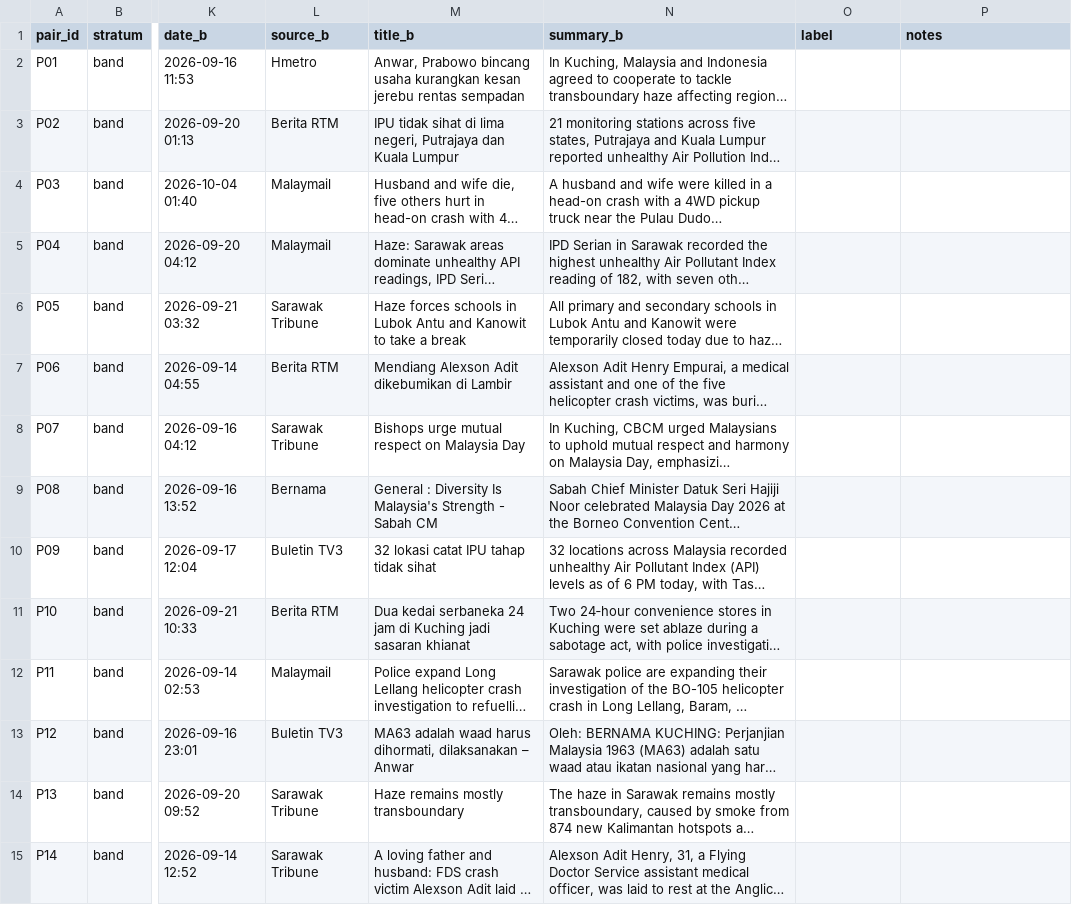
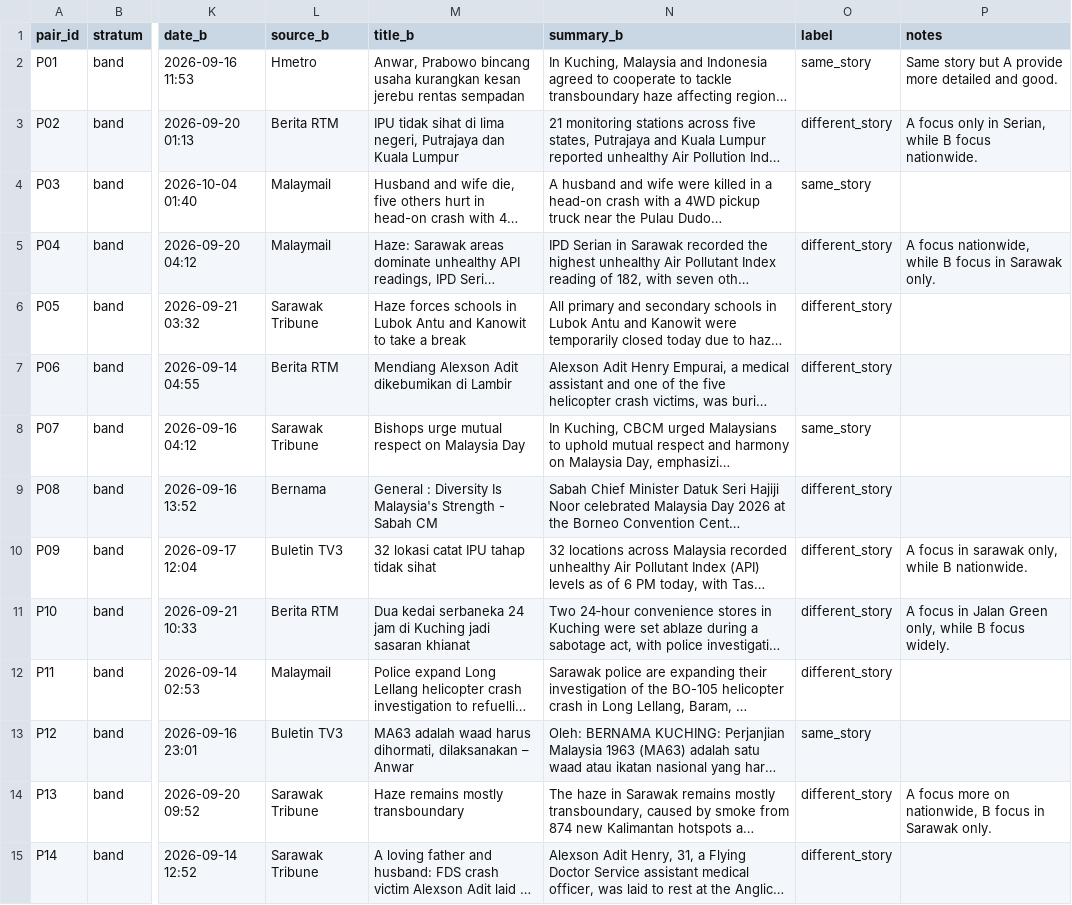
Before and after one commit to vincentlee001804/ApaNewsHariTok, a CSV file: docs/fyp2/benchmark/dedup_tuning_set_20261012.csv, drawn as a sheet; only a part is shown, gaps mark what is left out; long unchanged cells end in …; the diff covers the shown part only; the diff names each change by its address in the sheet, - before the commit and + after, or states it on an @@ line.

Commit message:
benchmark(dedup): human-labeled validation of the 0.85 threshold (doc 03 §3.3)
owner-labeled 40/40 pairs via quiz UI. Findings: boundary stratum at/above 0.85 is
majority different-story (~32% merge precision on hard pairs); dominant failure mode
is same-location recurring events (daily haze readings, same-road crashes); true merges
interleaved at 0.849-0.851 so a threshold move is wrong fix - second gray-zone signal
planned; scope-based labeling policy recorded

```diff
--- a/docs/fyp2/benchmark/dedup_tuning_set_20261012.csv
+++ b/docs/fyp2/benchmark/dedup_tuning_set_20261012.csv
-O2 (label): (empty)
+O2 (label): same_story
-P2 (notes): (empty)
+P2 (notes): Same story but A provide more detailed and good.
-O3 (label): (empty)
+O3 (label): different_story
-P3 (notes): (empty)
+P3 (notes): A focus only in Serian, while B focus nationwide.
-O4 (label): (empty)
+O4 (label): same_story
-O5:O7 (label): (empty)
+O5:O7 (label): different_story
-P5 (notes): (empty)
+P5 (notes): A focus nationwide, while B focus in Sarawak only.
-O8 (label): (empty)
+O8 (label): same_story
-O9:O12 (label): (empty)
+O9:O12 (label): different_story
-P10 (notes): (empty)
+P10 (notes): A focus in sarawak only, while B nationwide.
-P11 (notes): (empty)
+P11 (notes): A focus in Jalan Green only, while B focus widely.
-O13 (label): (empty)
+O13 (label): same_story
-O14:O15 (label): (empty)
+O14:O15 (label): different_story
-P14 (notes): (empty)
+P14 (notes): A focus more on nationwide, B focus in Sarawak only.
```
Also changed, not shown: 26 edited cells elsewhere in this file, 2 other files.
